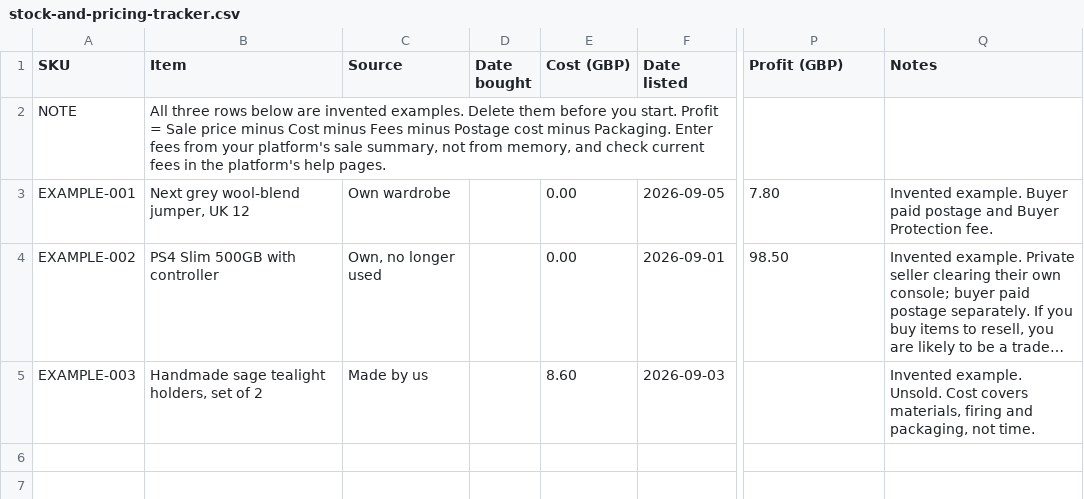
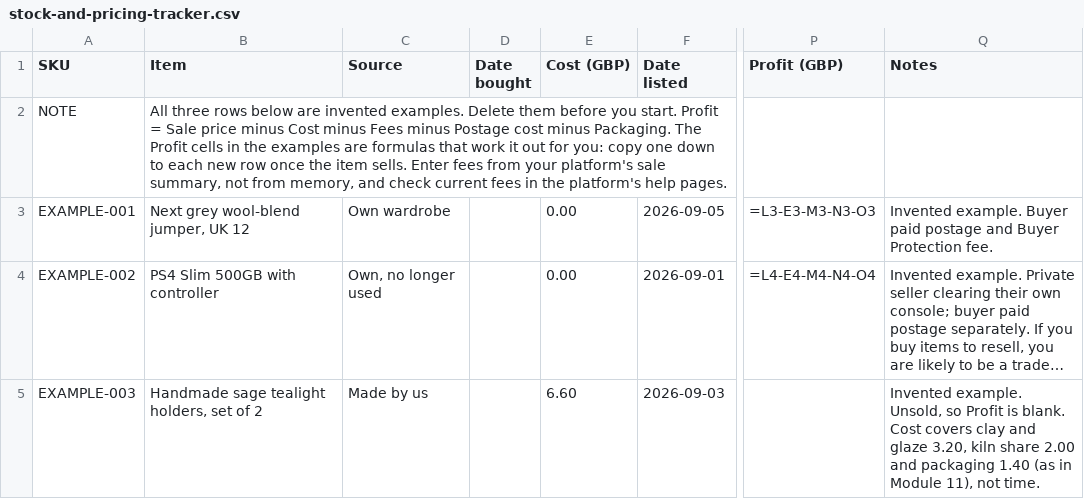
Before and after one commit to JoeFreedman1/AtlasPrompts.ai, a CSV file: launch-kit/product/templates/stock-and-pricing-tracker.csv, drawn as a sheet; only a part is shown, gaps mark what is left out; long unchanged cells end in …; the diff names each change by its address in the sheet, - before the commit and + after, or states it on an @@ line.

```diff
--- a/launch-kit/product/templates/stock-and-pricing-tracker.csv
+++ b/launch-kit/product/templates/stock-and-pricing-tracker.csv
-B2 (Item): …minus Packaging. Enter fees…
+B2 (Item): …minus Packaging. The Profit cells in the examples are formulas that work it out for you: copy one down to each new row once the item sells. Enter fees…
-P3 (Profit (GBP)): 7.80
+P3 (Profit (GBP)): =L3-E3-M3-N3-O3
-P4 (Profit (GBP)): 98.50
+P4 (Profit (GBP)): =L4-E4-M4-N4-O4
-E5 (Cost (GBP)): 8.60
+E5 (Cost (GBP)): 6.60
-Q5 (Notes): Invented example. Unsold. Cost covers materials, firing and packaging, not time.
+Q5 (Notes): Invented example. Unsold, so Profit is blank. Cost covers clay and glaze 3.20, kiln share 2.00 and packaging 1.40 (as in Module 11), not time.
```
Also changed, not shown: launch-kit/product/templates/listing-brief-template.csv, 22 other files.
